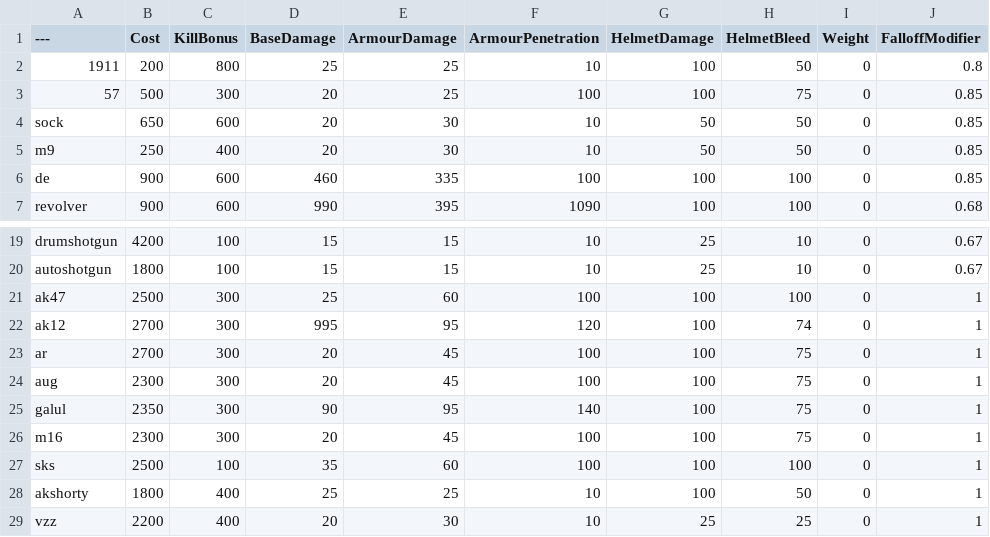
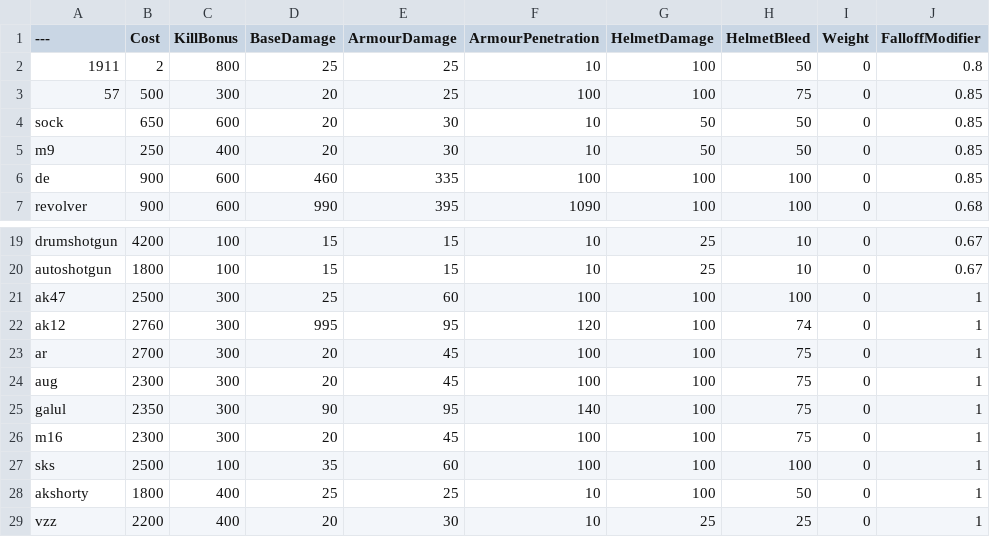
Before and after one commit to ead231/BalancingTable, a CSV file: BalancingTable.csv, drawn as a sheet; only a part is shown, gaps mark what is left out; the diff names each change by its address in the sheet, - before the commit and + after, or states it on an @@ line.

Commit message:
Update BalancingTable.csv

```diff
--- a/BalancingTable.csv
+++ b/BalancingTable.csv
-B2 (Cost): 200
+B2 (Cost): 2
-B22 (Cost): 2700
+B22 (Cost): 2760
```
